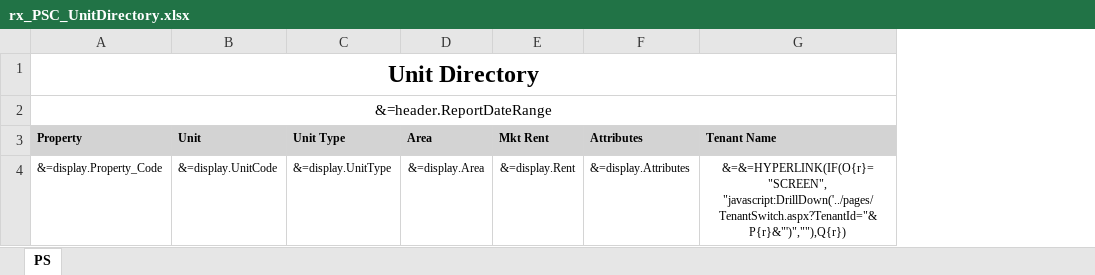
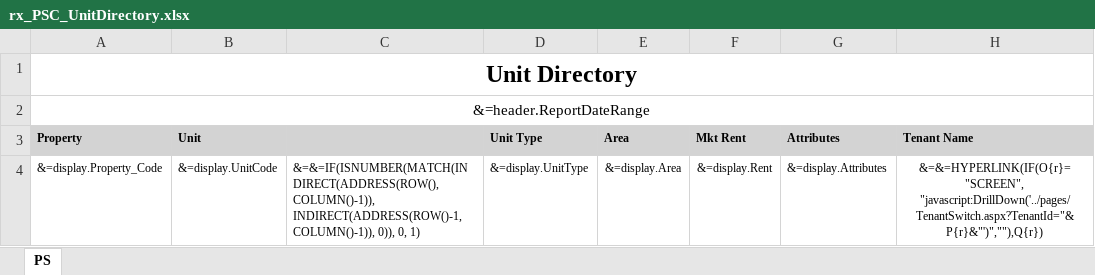
Before and after one commit to berilp/PSC-UnitDirect-YSR, an Excel workbook: rx_PSC_UnitDirectory.xlsx, sheet PS, drawn as a sheet; only a part is shown; values as stored, in another font and other column widths than the file's, no borders; the diff names each change by its address in the sheet, - before the commit and + after, or states it on an @@ line.

```diff
--- a/rx_PSC_UnitDirectory.xlsx (sheet PS)
+++ b/rx_PSC_UnitDirectory.xlsx (sheet PS)
+column C, row 4: &=&=IF(ISNUMBER(MATCH(INDIRECT(ADDRESS(ROW(), COLUMN()-1)), INDIRECT(ADDRESS(ROW()-1, COLUMN()-1)), 0)), 0, 1)
```
Also changed, not shown: 1 other file.
